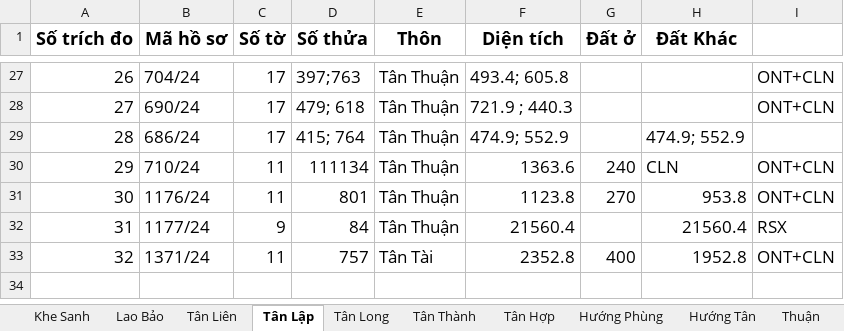
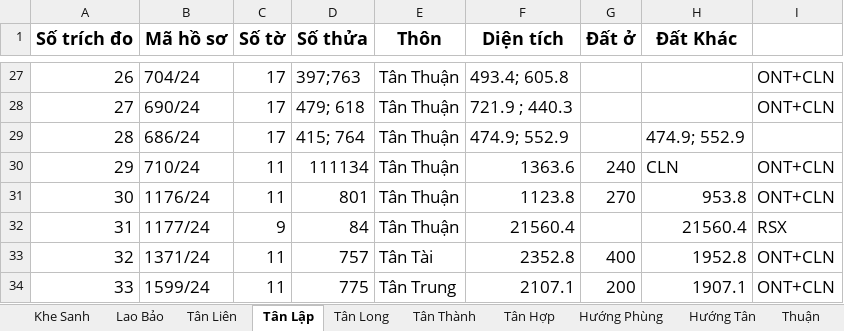
Before and after one commit to guitarkhongem/SOMUCKE, an Excel workbook: SOMUCKE/TRICHDODIACHINH2024.xlsx, sheet Tân Lập, drawn as a sheet; only a part is shown, gaps mark what is left out; values as stored, in another font and other column widths than the file's, no borders; the diff names each change by its address in the sheet, - before the commit and + after, or states it on an @@ line.

Commit message:
Update TRICHDODIACHINH2024.xlsx

```diff
--- a/SOMUCKE/TRICHDODIACHINH2024.xlsx (sheet Tân Lập)
+++ b/SOMUCKE/TRICHDODIACHINH2024.xlsx (sheet Tân Lập)
+row 34: 33 | 1599/24 | 11 | 775 | Tân Trung | 2107.1 | 200 | 1907.1 | ONT+CLN
```
